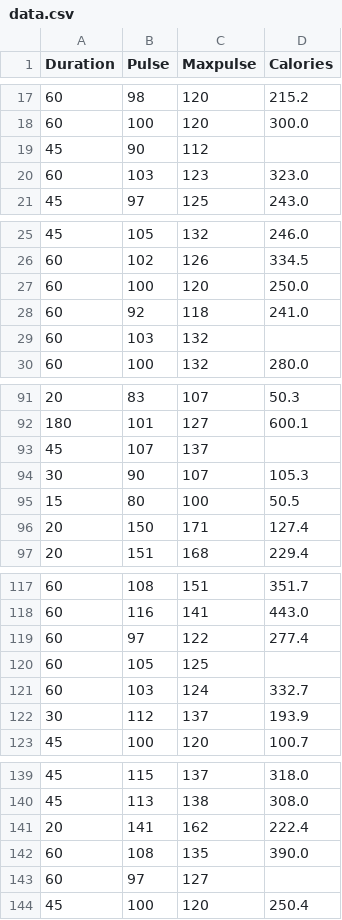
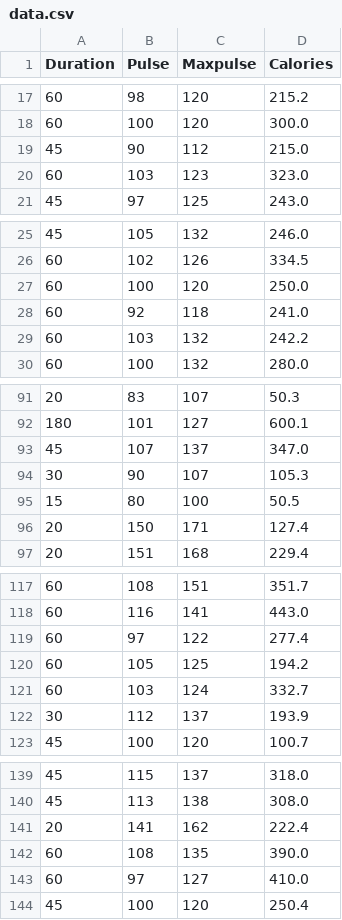
Before and after one commit to Onlygra62/dataProject, a CSV file: backend/src/services/data.csv, drawn as a sheet; only a part is shown, gaps mark what is left out.

```diff
--- a/backend/src/services/data.csv
+++ b/backend/src/services/data.csv
@@ -18,3 +18,3 @@ Duration,Pulse,Maxpulse,Calories
 60,100,120,300.0
-45,90,112,
+45,90,112,215.0
 60,103,123,323.0
@@ -28,3 +28,3 @@ Duration,Pulse,Maxpulse,Calories
 60,92,118,241.0
-60,103,132
+60,103,132,242.2
 60,100,132,280.0
@@ -92,3 +92,3 @@ Duration,Pulse,Maxpulse,Calories
 180,101,127,600.1
-45,107,137,
+45,107,137,347.0
 30,90,107,105.3
@@ -119,3 +119,3 @@ Duration,Pulse,Maxpulse,Calories
 60,97,122,277.4
-60,105,125,
+60,105,125,194.2
 60,103,124,332.7
@@ -142,3 +142,3 @@ Duration,Pulse,Maxpulse,Calories
 60,108,135,390.0
-60,97,127,
+60,97,127,410.0
 45,100,120,250.4
```
Also changed, not shown: 3 other files.
